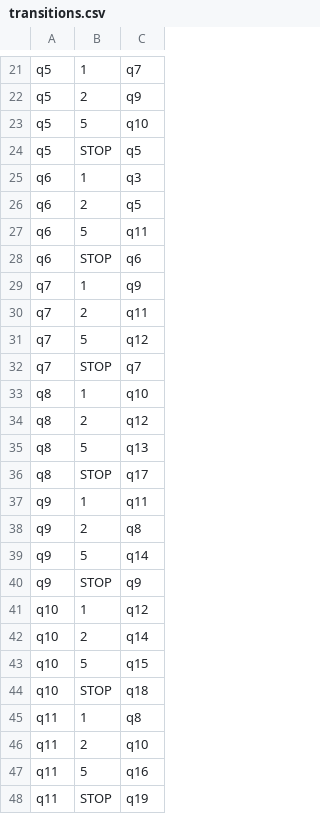
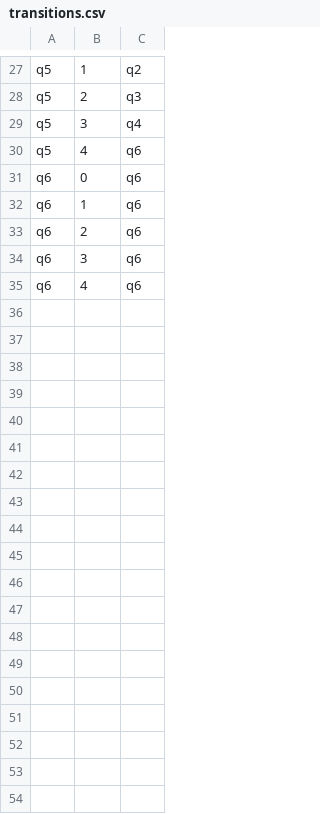
Before and after one commit to SharpShooter17/linguistic-mathematics, a CSV file: src/main/resources/transitions.csv, drawn as a sheet; only a part is shown, gaps mark what is left out; removed rows and columns are numbered as before the commit, all else as after; the diff covers the shown part only; the diff names each change by its address in the sheet, - before the commit and + after, or states it on an @@ line.

```diff
--- a/src/main/resources/transitions.csv
+++ b/src/main/resources/transitions.csv
-C27: q7
+C27: q2
-C28: q9
+C28: q3
-B29: 5
+B29: 3
-C29: q10
+C29: q4
-B30: STOP
+B30: 4
-C30: q5
+C30: q6
+row 31: q6 | 0 | q6
-C32: q3
+C32: q6
-C33: q5
+C33: q6
-B34: 5
+B34: 3
-C34: q11
+C34: q6
-B35: STOP
+B35: 4
-row 29: q7 | 1 | q9
-row 30: q7 | 2 | q11
-row 31: q7 | 5 | q12
-row 32: q7 | STOP | q7
-row 33: q8 | 1 | q10
-row 34: q8 | 2 | q12
-row 35: q8 | 5 | q13
-row 36: q8 | STOP | q17
-row 37: q9 | 1 | q11
-row 38: q9 | 2 | q8
-row 39: q9 | 5 | q14
-row 40: q9 | STOP | q9
-row 41: q10 | 1 | q12
-row 42: q10 | 2 | q14
-row 43: q10 | 5 | q15
-row 44: q10 | STOP | q18
-row 45: q11 | 1 | q8
-row 46: q11 | 2 | q10
-row 47: q11 | 5 | q16
-row 48: q11 | STOP | q19
```
Also changed, not shown: 7 added rows, 1 removed row and 24 edited cells elsewhere in this file, 5 other files.
